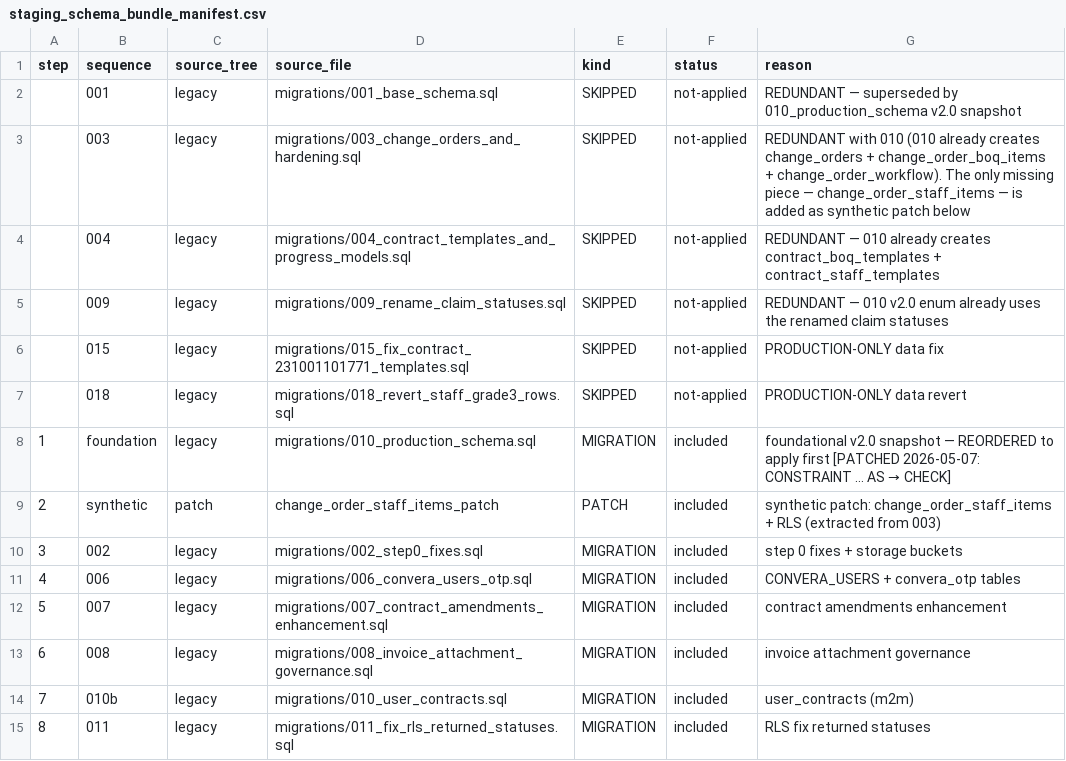
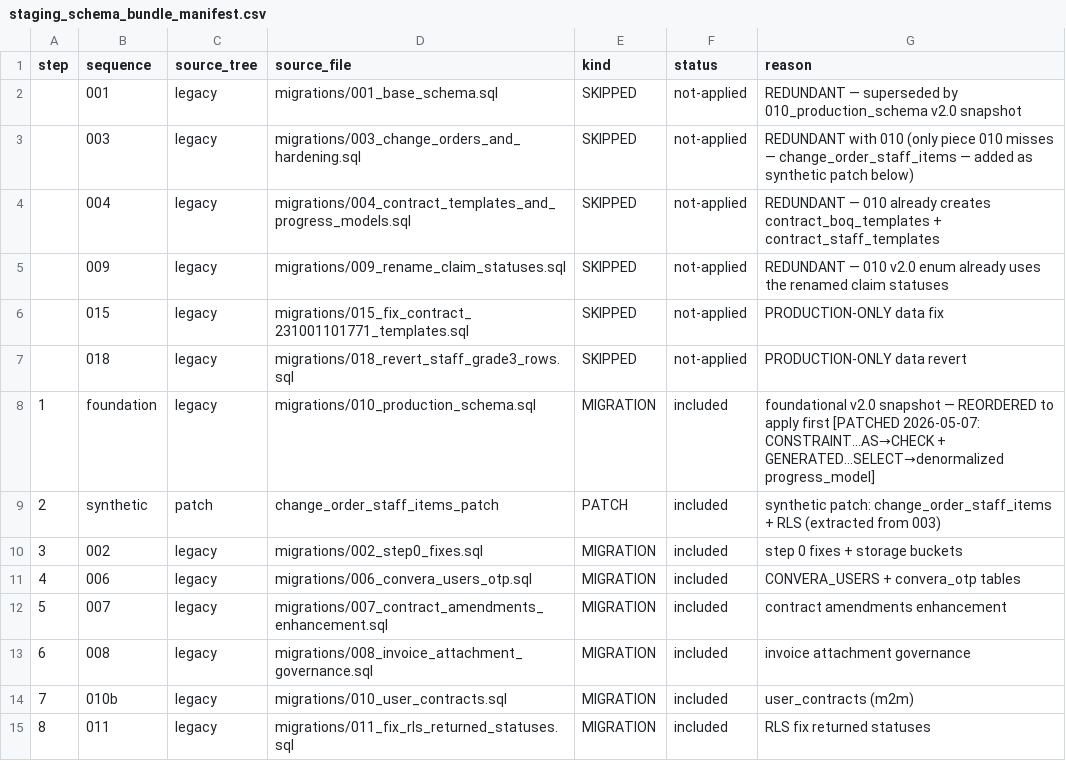
Before and after one commit to arfaj01/convera-platform, a CSV file: data-imports/CMH_01/08_migration/staging_schema_bundle_manifest.csv, drawn as a sheet; only a part is shown.

Commit message:
data-import: fix CMH_01 staging schema bundle generated column subqueries

```diff
--- a/data-imports/CMH_01/08_migration/staging_schema_bundle_manifest.csv
+++ b/data-imports/CMH_01/08_migration/staging_schema_bundle_manifest.csv
@@ -2,3 +2,3 @@ step,sequence,source_tree,source_file,kind,status,reason
 ,001,legacy,migrations/001_base_schema.sql,SKIPPED,not-applied,REDUNDANT — superseded by 010_production_schema v2.0 snapshot
-,003,legacy,migrations/003_change_orders_and_hardening.sql,SKIPPED,not-applied,REDUNDANT with 010 (010 already creates change_orders + change_order_boq_items + change_order_workflow). The only missing piece — change_order_staff_items — is added as synthetic patch below
+,003,legacy,migrations/003_change_orders_and_hardening.sql,SKIPPED,not-applied,REDUNDANT with 010 (only piece 010 misses — change_order_staff_items — added as synthetic patch below)
 ,004,legacy,migrations/004_contract_templates_and_progress_models.sql,SKIPPED,not-applied,REDUNDANT — 010 already creates contract_boq_templates + contract_staff_templates
@@ -7,3 +7,3 @@ step,sequence,source_tree,source_file,kind,status,reason
 ,018,legacy,migrations/018_revert_staff_grade3_rows.sql,SKIPPED,not-applied,PRODUCTION-ONLY data revert
-1,foundation,legacy,migrations/010_production_schema.sql,MIGRATION,included,foundational v2.0 snapshot — REORDERED to apply first  [PATCHED 2026-05-07: CONSTRAINT … AS → CHECK]
+1,foundation,legacy,migrations/010_production_schema.sql,MIGRATION,included,foundational v2.0 snapshot — REORDERED to apply first  [PATCHED 2026-05-07: CONSTRAINT…AS→CHECK + GENERATED…SELECT→denormalized progress_model]
 2,synthetic,patch,change_order_staff_items_patch,PATCH,included,synthetic patch: change_order_staff_items + RLS (extracted from 003)
```
Also changed, not shown: 2 other files.
